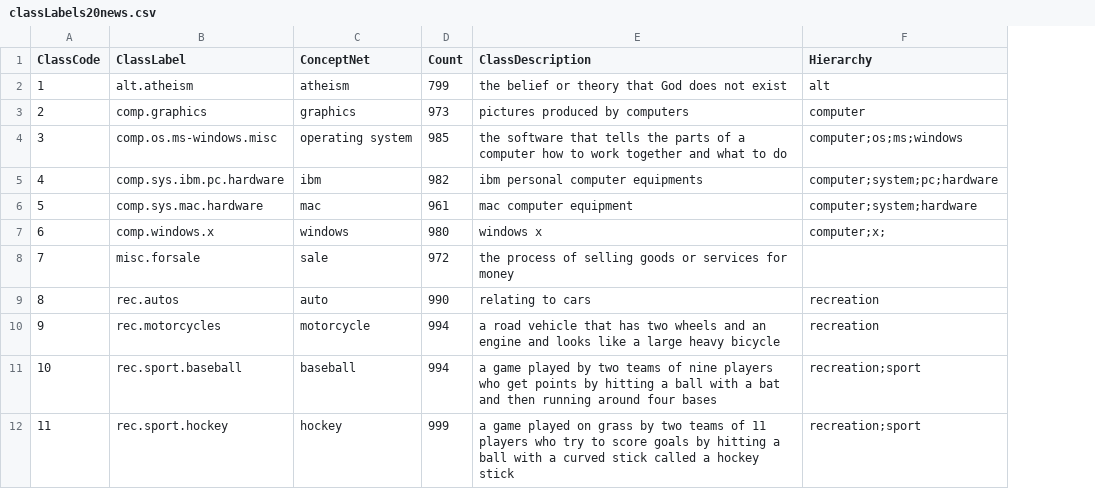
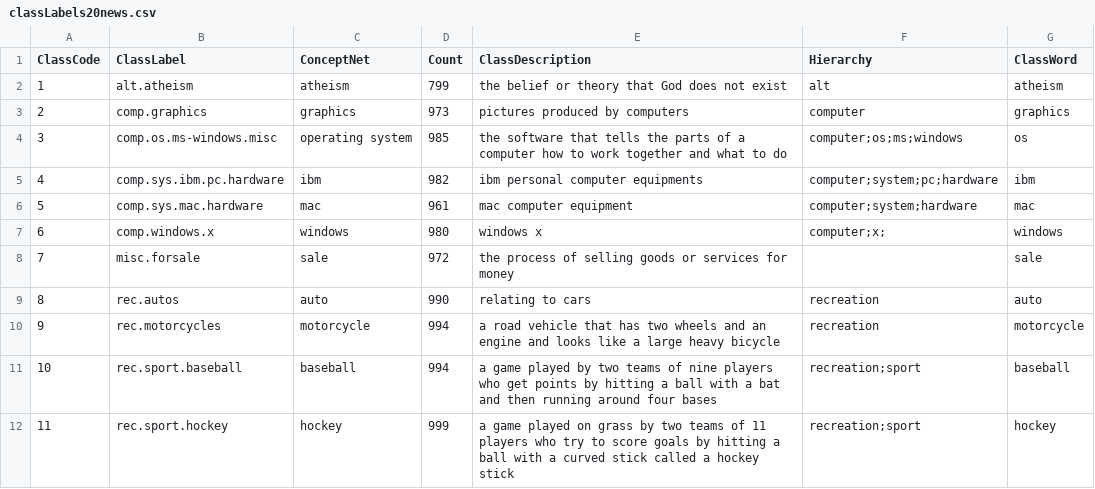
Before and after one commit to JingqingZ/KG4ZeroShotText, a CSV file: data/20-newsgroups/clean/classLabels20news.csv, drawn as a sheet; only a part is shown; the diff names each change by its address in the sheet, - before the commit and + after, or states it on an @@ line.

Commit message:
Add codes for topic translation

```diff
--- a/data/20-newsgroups/clean/classLabels20news.csv
+++ b/data/20-newsgroups/clean/classLabels20news.csv
+column G (ClassWord), rows 2-12: atheism | graphics | os | ibm | mac | windows | sale | auto | motorcycle | baseball | hockey
```
Also changed, not shown: 2 other files.
